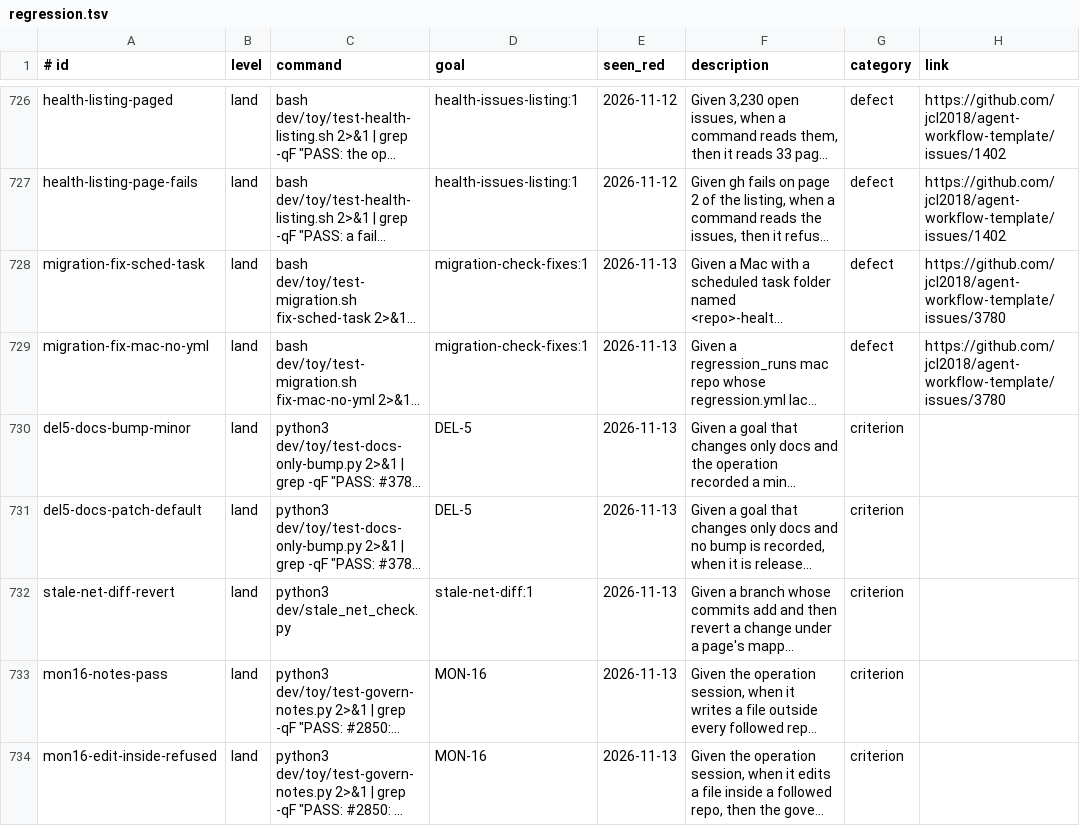
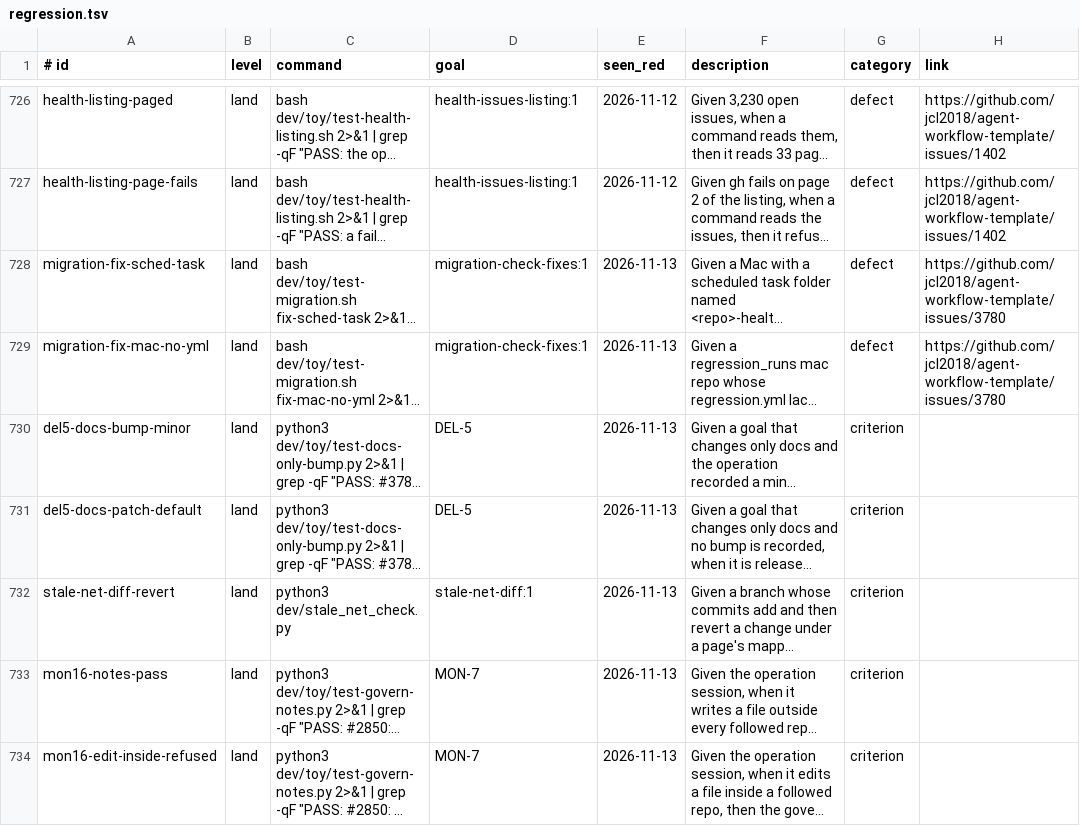
Before and after one commit to jcl2018/agent-workflow-template, a TSV file: .loop/regression.tsv, drawn as a sheet; only a part is shown, gaps mark what is left out; long unchanged cells end in …; the diff names each change by its address in the sheet, - before the commit and + after, or states it on an @@ line.

```diff
--- a/.loop/regression.tsv
+++ b/.loop/regression.tsv
-D733:D734 (goal): MON-16
+D733:D734 (goal): MON-7
```
Also changed, not shown: .loop/regression-runs.tsv, 2 other files.
